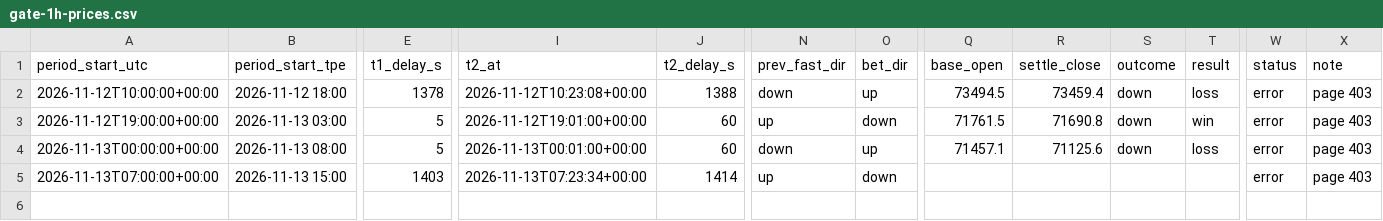
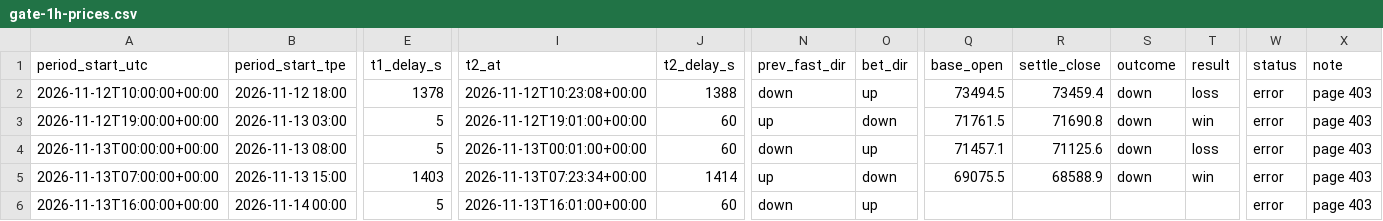
Before and after one commit to stassok76/24H-price, a CSV file: data/gate-1h-prices.csv, drawn as a sheet; only a part is shown, gaps mark what is left out; rows hold the shown columns only; the diff names each change by its address in the sheet, - before the commit and + after, or states it on an @@ line.

```diff
--- a/data/gate-1h-prices.csv
+++ b/data/gate-1h-prices.csv
-Q5 (base_open): (empty)
+Q5 (base_open): 69075.5
-R5 (settle_close): (empty)
+R5 (settle_close): 68588.9
-S5 (outcome): (empty)
+S5 (outcome): down
-T5 (result): (empty)
+T5 (result): win
+row 6: 2026-11-13T16:00:00+00:00 | 2026-11-14 00:00 | 5 | 2026-11-13T16:01:00+00:00 | 60 | down | up |  |  |  |  | error | page 403
```
Also changed, not shown: 1 other file.
